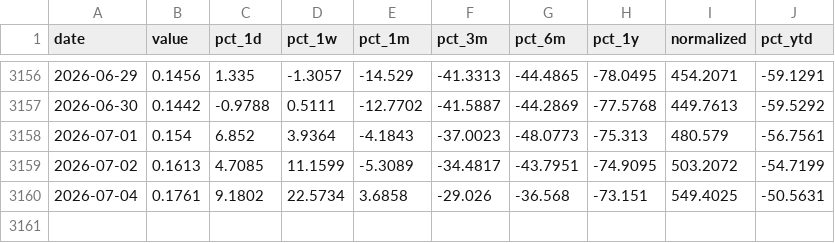
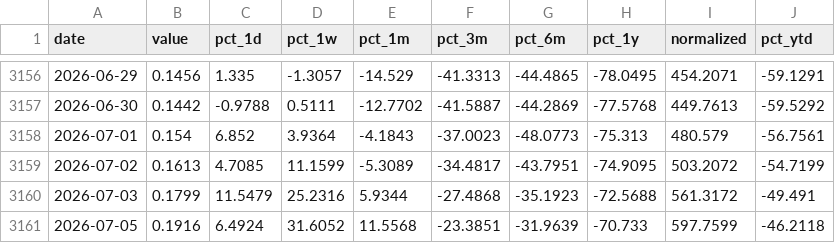
Before and after one commit to Ruben-Bosmans/global-macro-dashboard, a CSV file: data/processed/crypto_ada.csv, drawn as a sheet; only a part is shown, gaps mark what is left out; removed rows and columns are numbered as before the commit, all else as after; the diff names each change by its address in the sheet, - before the commit and + after, or states it on an @@ line.

```diff
--- a/data/processed/crypto_ada.csv
+++ b/data/processed/crypto_ada.csv
-row 3160: 2026-07-04 | 0.1761 | 9.1802 | 22.5734 | 3.6858 | -29.026 | -36.568 | -73.151 | 549.4025 | -50.5631
+row 3160: 2026-07-03 | 0.1799 | 11.5479 | 25.2316 | 5.9344 | -27.4868 | -35.1923 | -72.5688 | 561.3172 | -49.491
+row 3161: 2026-07-05 | 0.1916 | 6.4924 | 31.6052 | 11.5568 | -23.3851 | -31.9639 | -70.733 | 597.7599 | -46.2118
```
Also changed, not shown: data/processed/crypto_btc.csv, data/processed/crypto_link.csv, 34 other files.
